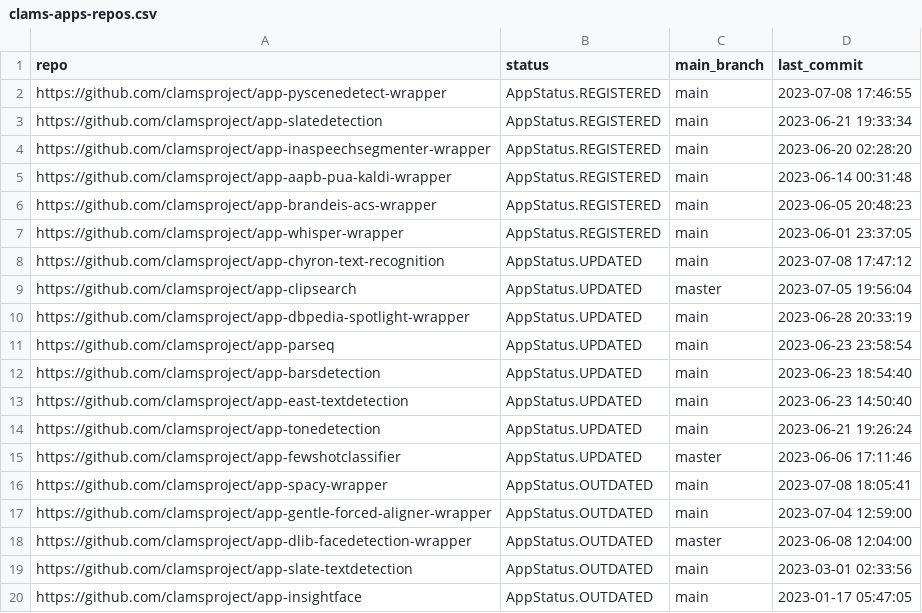
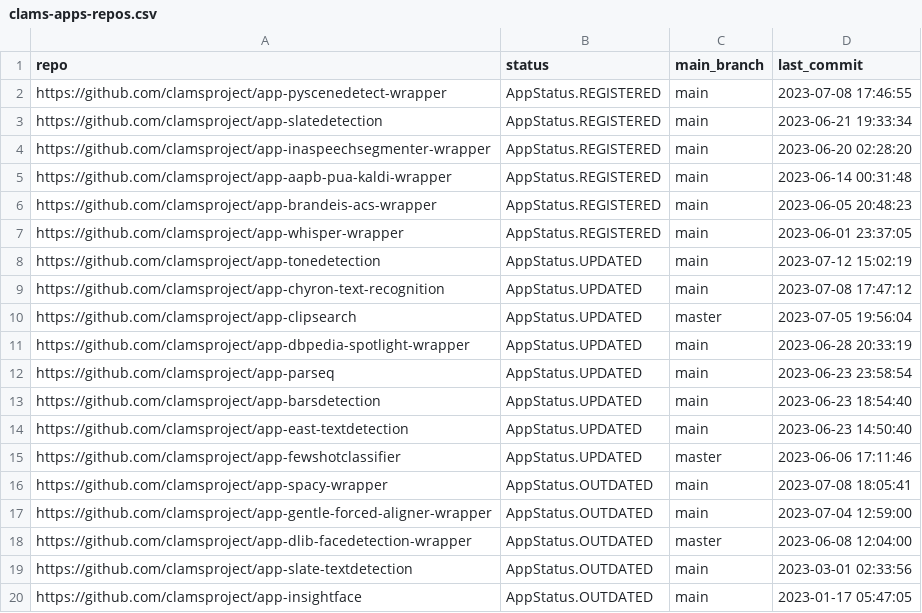
Before and after one commit to keighrim/ghactions-tester, a CSV file: clams-apps-repos.csv, drawn as a sheet; only a part is shown; removed rows and columns are numbered as before the commit, all else as after; the diff names each change by its address in the sheet, - before the commit and + after, or states it on an @@ line.

Commit message:
updating app development dashboard file

```diff
--- a/clams-apps-repos.csv
+++ b/clams-apps-repos.csv
+row 8: https://github.com/clamsproject/app-tonedetection | AppStatus.UPDATED | main | 2023-07-12 15:02:19
-row 14: https://github.com/clamsproject/app-tonedetection | AppStatus.UPDATED | main | 2023-06-21 19:26:24
```
